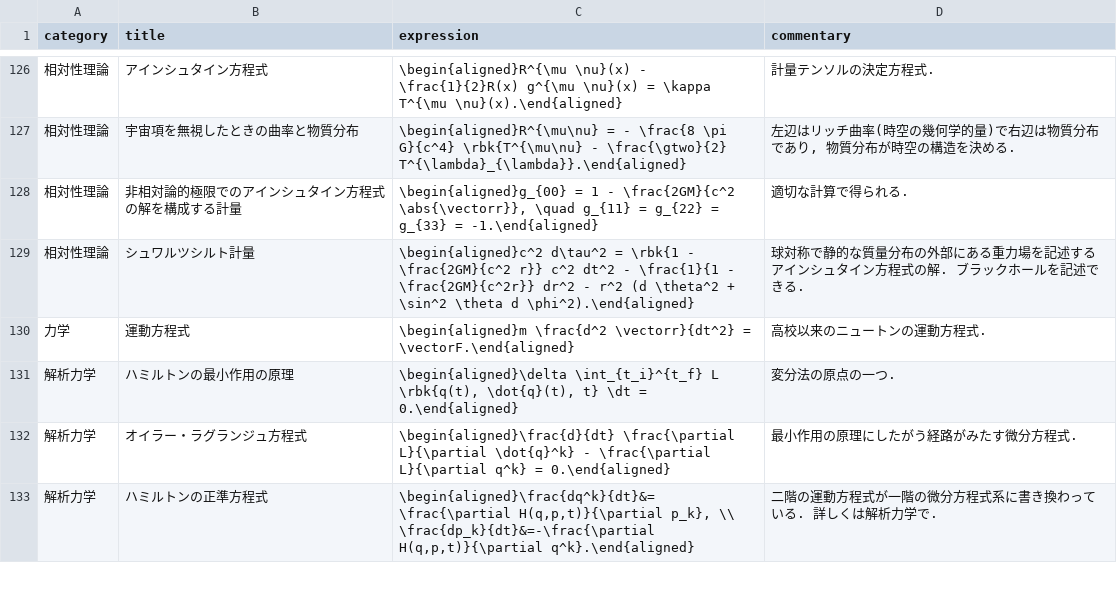
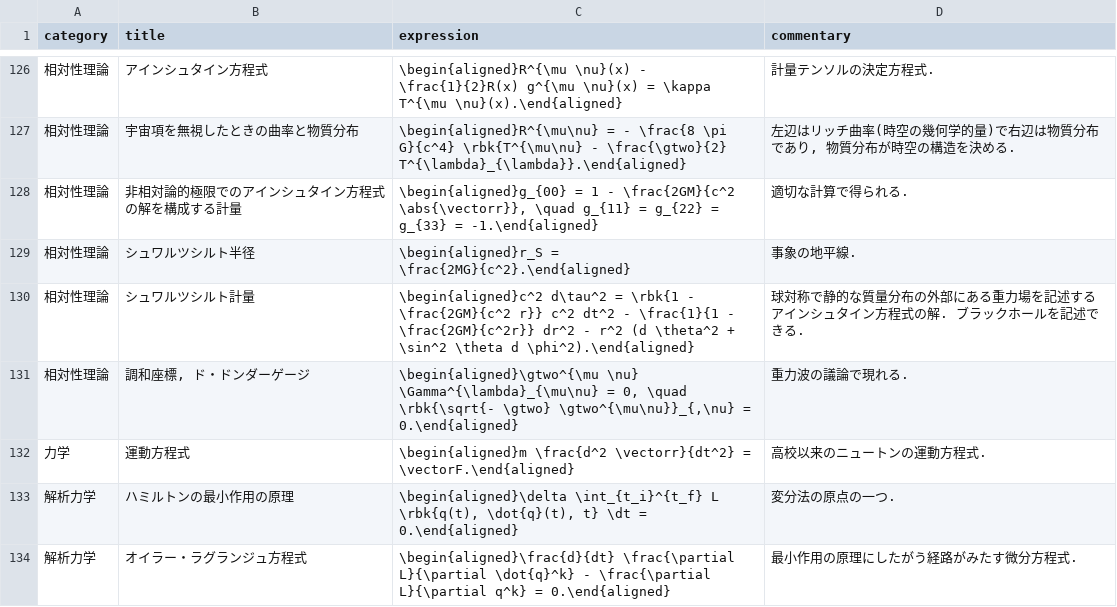
Before and after one commit to phasetr/vocmem, a CSV file: scripts/phys-exprs.csv, drawn as a sheet; only a part is shown, gaps mark what is left out; the shorter side is filled out with more unchanged rows.

```diff
--- a/scripts/phys-exprs.csv
+++ b/scripts/phys-exprs.csv
@@ -128,3 +128,5 @@ category,title,expression,commentary
 "相対性理論","非相対論的極限でのアインシュタイン方程式の解を構成する計量","\begin{aligned}g_{00} = 1 - \frac{2GM}{c^2 \abs{\vectorr}}, \quad g_{11} = g_{22} = g_{33} = -1.\end{aligned}","適切な計算で得られる."
+"相対性理論","シュワルツシルト半径","\begin{aligned}r_S = \frac{2MG}{c^2}.\end{aligned}","事象の地平線."
 "相対性理論","シュワルツシルト計量","\begin{aligned}c^2 d\tau^2 = \rbk{1 - \frac{2GM}{c^2 r}} c^2 dt^2 - \frac{1}{1 - \frac{2GM}{c^2r}} dr^2 - r^2 (d \theta^2 + \sin^2 \theta d \phi^2).\end{aligned}","球対称で静的な質量分布の外部にある重力場を記述するアインシュタイン方程式の解. ブラックホールを記述できる."
+"相対性理論","調和座標, ド・ドンダーゲージ","\begin{aligned}\gtwo^{\mu \nu} \Gamma^{\lambda}_{\mu\nu} = 0, \quad \rbk{\sqrt{- \gtwo} \gtwo^{\mu\nu}}_{,\nu} = 0.\end{aligned}","重力波の議論で現れる."
 "力学","運動方程式","\begin{aligned}m \frac{d^2 \vectorr}{dt^2} = \vectorF.\end{aligned}","高校以来のニュートンの運動方程式."
```
Also changed, not shown: 4 other files.
